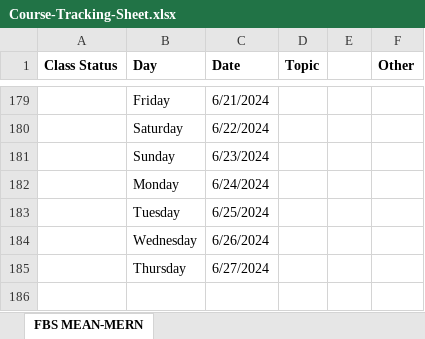
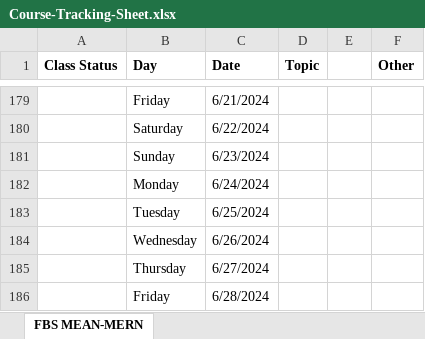
Before and after one commit to Govindrajewar/FirstBit-MeanMern, an Excel workbook: Course-Tracking-Sheet.xlsx, sheet FBS MEAN-MERN, drawn as a sheet; only a part is shown, gaps mark what is left out; values as stored, in another font and other column widths than the file's, no borders; the diff names each change by its address in the sheet, - before the commit and + after, or states it on an @@ line.

Commit message:
Excel Sheet Update

```diff
--- a/Course-Tracking-Sheet.xlsx (sheet FBS MEAN-MERN)
+++ b/Course-Tracking-Sheet.xlsx (sheet FBS MEAN-MERN)
+row 186:  | Friday | 6/28/2024
```
